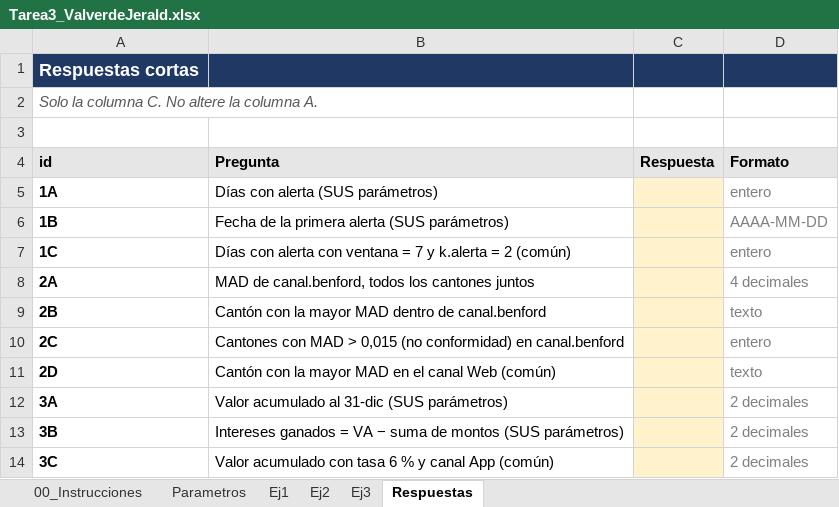
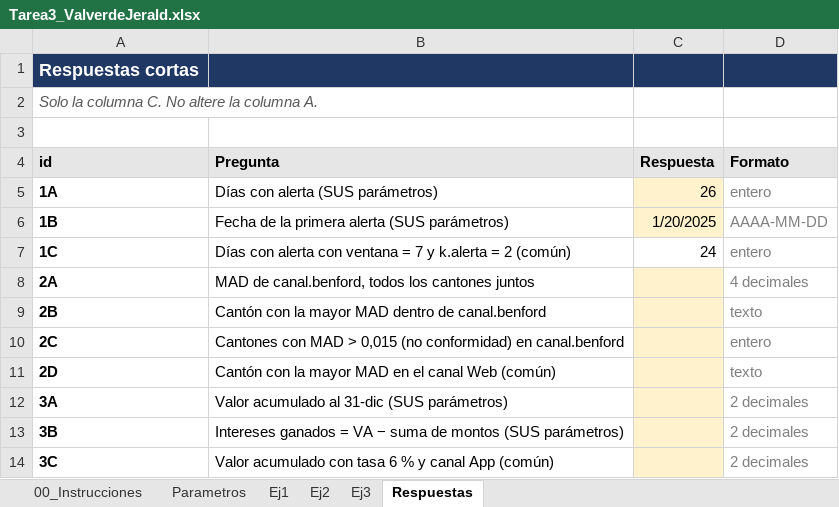
Before and after one commit to Jerald-vm/Tarea3_ValverdeJerald, an Excel workbook: excel/Tarea3_ValverdeJerald.xlsx, sheet Respuestas, drawn as a sheet; values as stored, in another font and other column widths than the file's, no borders; the diff names each change by its address in the sheet, - before the commit and + after, or states it on an @@ line.

```diff
--- a/excel/Tarea3_ValverdeJerald.xlsx (sheet Respuestas)
+++ b/excel/Tarea3_ValverdeJerald.xlsx (sheet Respuestas)
-C5 (Respuesta): (empty)
+C5 (Respuesta): 26
-C6 (Respuesta): (empty)
+C6 (Respuesta): 1/20/2025
-C7 (Respuesta): (empty)
+C7 (Respuesta): 24
-C7 fill: #FFF2CC
+C7 fill: none
```
Also changed, not shown: sheet Ej1, sheet Parametros.
